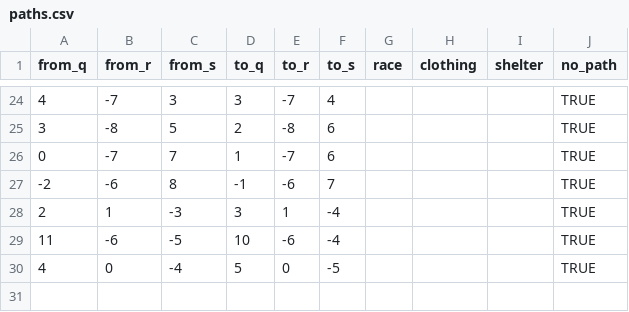
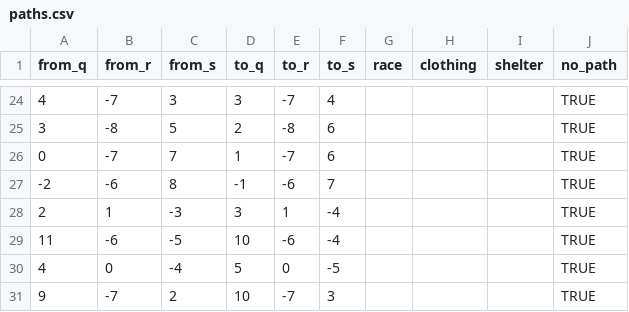
Before and after one commit to darkfaeries/board-game-project, a CSV file: GameDomain/GameFiles/Maps/Default_Map/paths.csv, drawn as a sheet; only a part is shown, gaps mark what is left out; the diff names each change by its address in the sheet, - before the commit and + after, or states it on an @@ line.

Commit message:
fix data last time

```diff
--- a/GameDomain/GameFiles/Maps/Default_Map/paths.csv
+++ b/GameDomain/GameFiles/Maps/Default_Map/paths.csv
+row 31: 9 | -7 | 2 | 10 | -7 | 3 |  |  |  | TRUE
```
